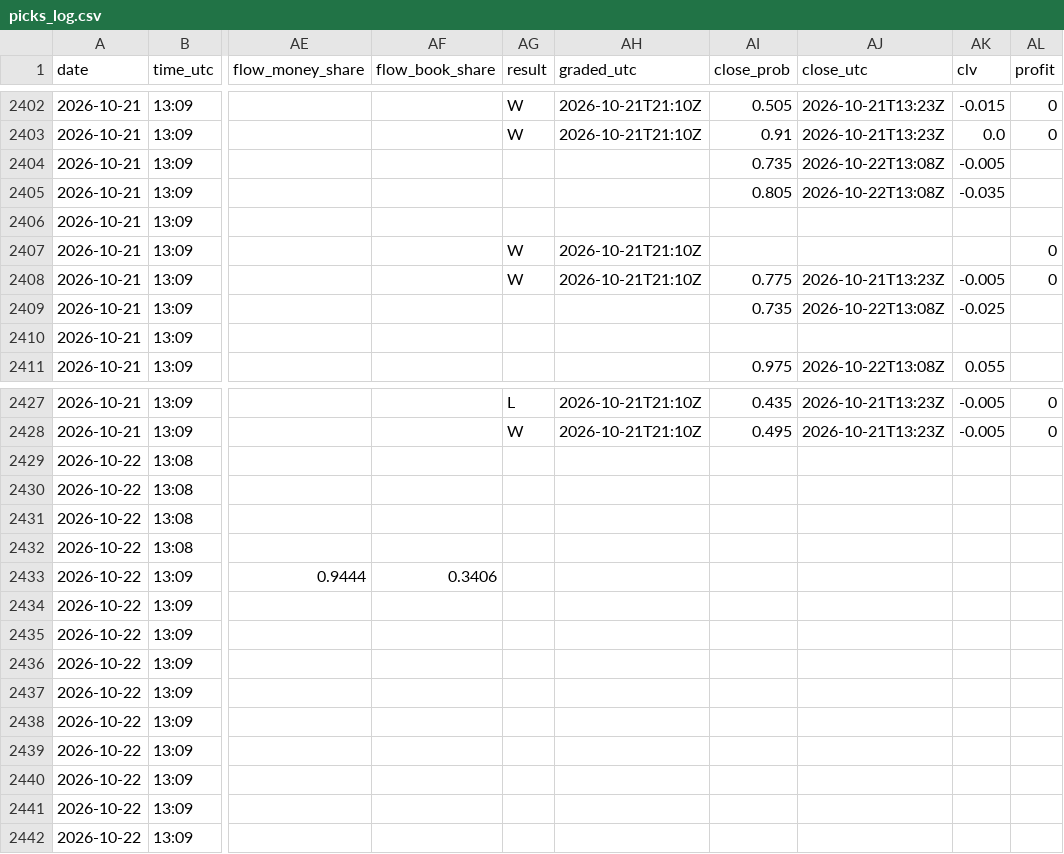
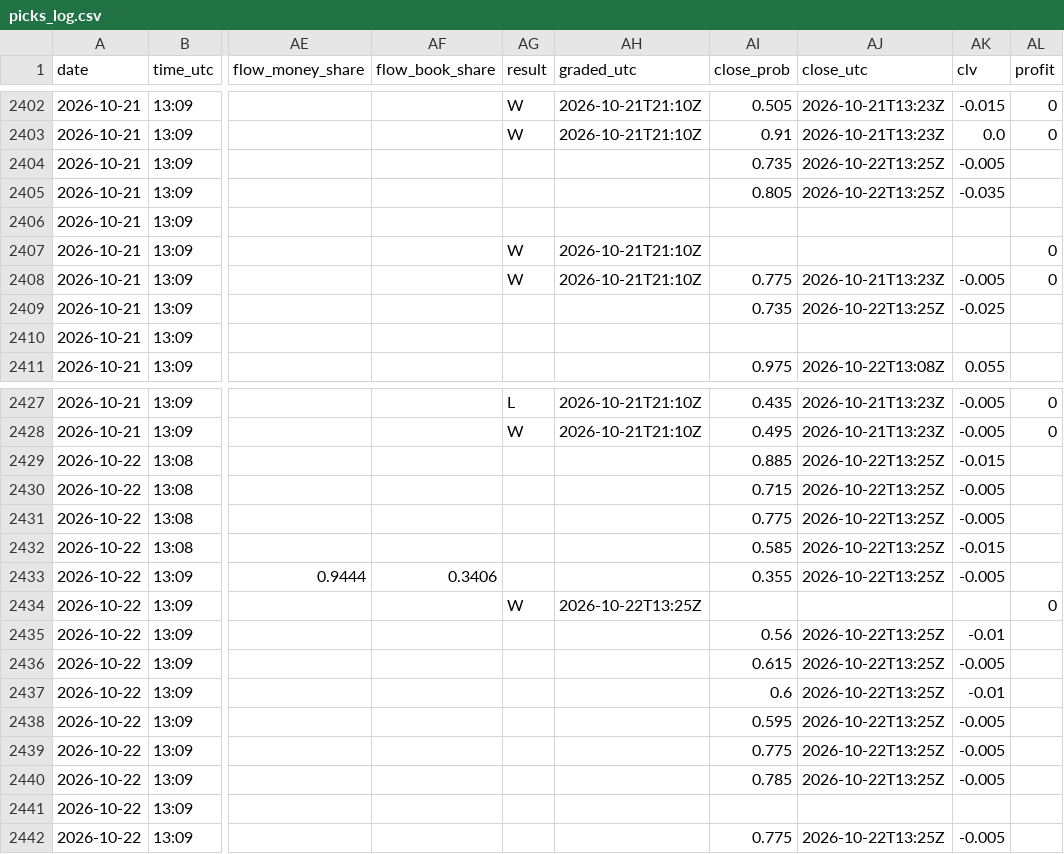
Before and after one commit to Predatuh/EdgeBot, a CSV file: data/v2/picks_log.csv, drawn as a sheet; only a part is shown, gaps mark what is left out; the diff names each change by its address in the sheet, - before the commit and + after, or states it on an @@ line.

```diff
--- a/data/v2/picks_log.csv
+++ b/data/v2/picks_log.csv
-AJ2404:AJ2405 (close_utc): 2026-10-22T13:08Z
+AJ2404:AJ2405 (close_utc): 2026-10-22T13:25Z
-AJ2409 (close_utc): 2026-10-22T13:08Z
+AJ2409 (close_utc): 2026-10-22T13:25Z
-AI2429 (close_prob): (empty)
+AI2429 (close_prob): 0.885
-AJ2429:AJ2433 (close_utc): (empty)
+AJ2429:AJ2433 (close_utc): 2026-10-22T13:25Z
-AK2429 (clv): (empty)
+AK2429 (clv): -0.015
-AI2430 (close_prob): (empty)
+AI2430 (close_prob): 0.715
-AK2430:AK2431 (clv): (empty)
+AK2430:AK2431 (clv): -0.005
-AI2431 (close_prob): (empty)
+AI2431 (close_prob): 0.775
-AI2432 (close_prob): (empty)
+AI2432 (close_prob): 0.585
-AK2432 (clv): (empty)
+AK2432 (clv): -0.015
-AI2433 (close_prob): (empty)
+AI2433 (close_prob): 0.355
-AK2433 (clv): (empty)
+AK2433 (clv): -0.005
-AG2434 (result): (empty)
+AG2434 (result): W
-AH2434 (graded_utc): (empty)
+AH2434 (graded_utc): 2026-10-22T13:25Z
-AL2434 (profit): (empty)
+AL2434 (profit): 0
-AI2435 (close_prob): (empty)
+AI2435 (close_prob): 0.56
-AJ2435:AJ2440 (close_utc): (empty)
+AJ2435:AJ2440 (close_utc): 2026-10-22T13:25Z
-AK2435 (clv): (empty)
+AK2435 (clv): -0.01
-AI2436 (close_prob): (empty)
+AI2436 (close_prob): 0.615
-AK2436 (clv): (empty)
+AK2436 (clv): -0.005
-AI2437 (close_prob): (empty)
+AI2437 (close_prob): 0.6
-AK2437 (clv): (empty)
+AK2437 (clv): -0.01
-AI2438 (close_prob): (empty)
+AI2438 (close_prob): 0.595
-AK2438:AK2440 (clv): (empty)
+AK2438:AK2440 (clv): -0.005
-AI2439 (close_prob): (empty)
+AI2439 (close_prob): 0.775
-AI2440 (close_prob): (empty)
+AI2440 (close_prob): 0.785
-AI2442 (close_prob): (empty)
+AI2442 (close_prob): 0.775
-AJ2442 (close_utc): (empty)
+AJ2442 (close_utc): 2026-10-22T13:25Z
-AK2442 (clv): (empty)
+AK2442 (clv): -0.005
```
Also changed, not shown: 5 other files.
